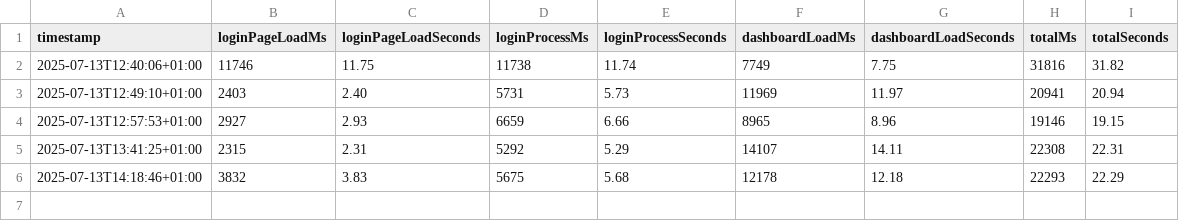
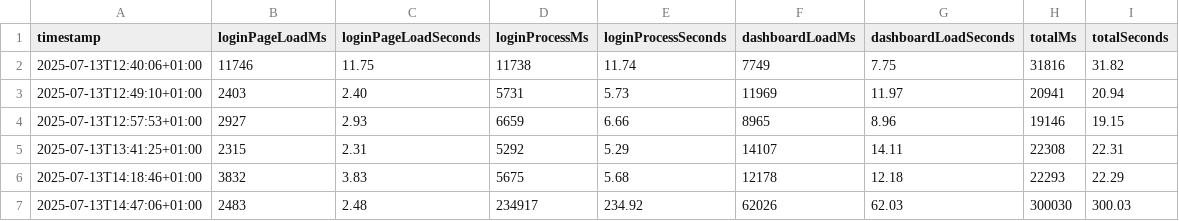
Before and after one commit to Jonathanthedeveloper/ecampus-login-page-performance-testing, a CSV file: results.csv, drawn as a sheet; the diff names each change by its address in the sheet, - before the commit and + after, or states it on an @@ line.

```diff
--- a/results.csv
+++ b/results.csv
+row 7: 2025-07-13T14:47:06+01:00 | 2483 | 2.48 | 234917 | 234.92 | 62026 | 62.03 | 300030 | 300.03
```
